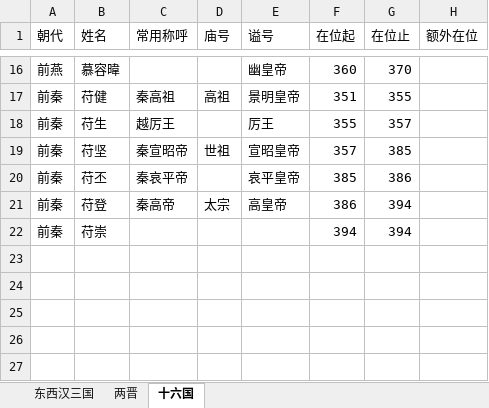
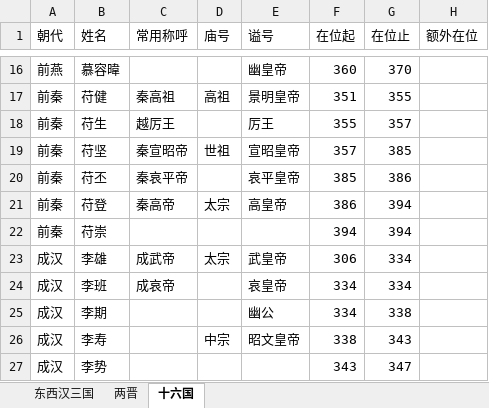
Before and after one commit to age610ww/Emperors_BBF, an Excel workbook: emperors.xlsx, sheet 十六国, drawn as a sheet; only a part is shown, gaps mark what is left out; values as stored, in another font and other column widths than the file's, no borders; the diff names each change by its address in the sheet, - before the commit and + after, or states it on an @@ line.

Commit message:
Add files via upload

```diff
--- a/emperors.xlsx (sheet 十六国)
+++ b/emperors.xlsx (sheet 十六国)
+row 23: 成汉 | 李雄 | 成武帝 | 太宗 | 武皇帝 | 306 | 334
+row 24: 成汉 | 李班 | 成哀帝 |  | 哀皇帝 | 334 | 334
+row 25: 成汉 | 李期 |  |  | 幽公 | 334 | 338
+row 26: 成汉 | 李寿 |  | 中宗 | 昭文皇帝 | 338 | 343
+row 27: 成汉 | 李势 |  |  |  | 343 | 347
```
